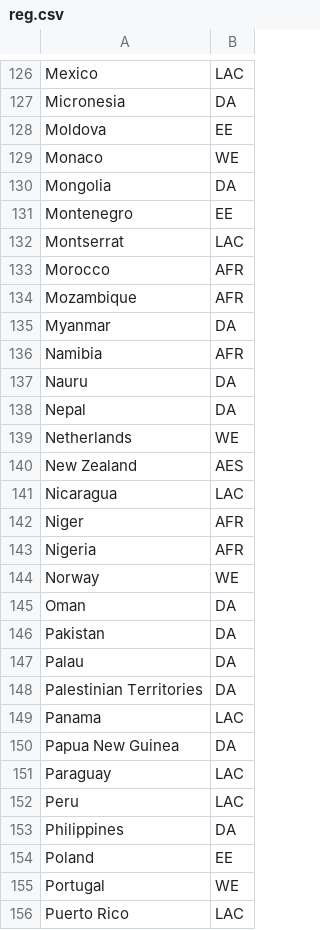
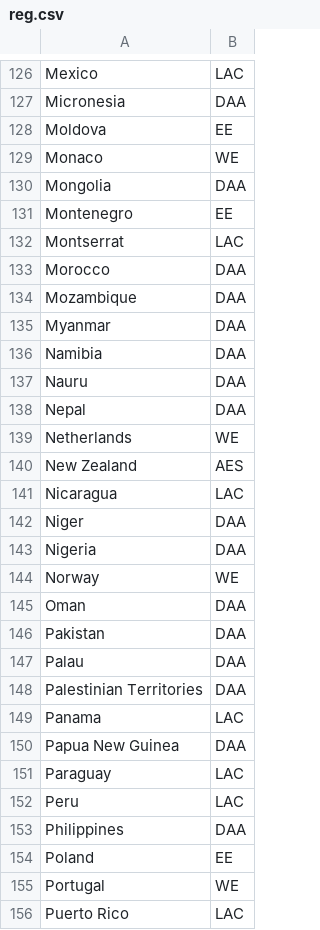
Before and after one commit to fsolt/swiid, a CSV file: data/reg.csv, drawn as a sheet; only a part is shown, gaps mark what is left out; the diff covers the shown part only; the diff names each change by its address in the sheet, - before the commit and + after, or states it on an @@ line.

```diff
--- a/data/reg.csv
+++ b/data/reg.csv
-B127: DA
+B127: DAA
-B130: DA
+B130: DAA
-B133:B134: AFR
+B133:B134: DAA
-B135: DA
+B135: DAA
-B136: AFR
+B136: DAA
-B137:B138: DA
+B137:B138: DAA
-B142:B143: AFR
+B142:B143: DAA
-B145:B148: DA
+B145:B148: DAA
-B150: DA
+B150: DAA
-B153: DA
+B153: DAA
```
Also changed, not shown: 87 edited cells elsewhere in this file, 1 other file.
